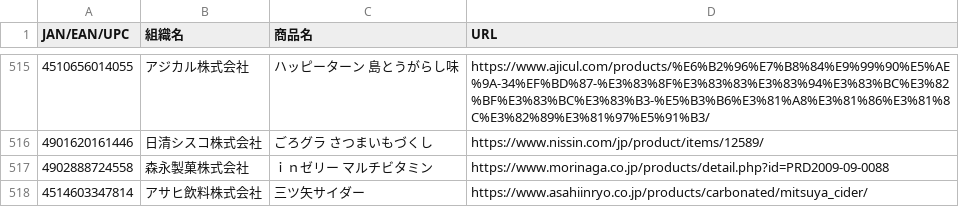
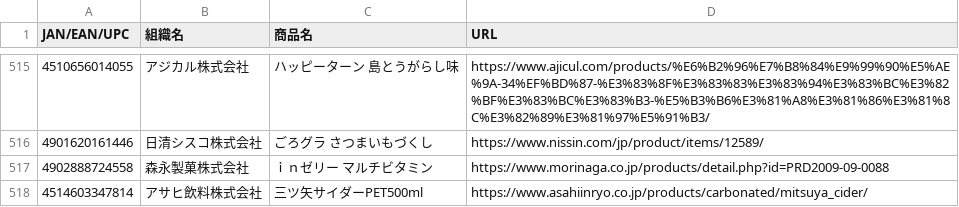
Before and after one commit to PC-CNT/mkn-09, a CSV file: 食料品.csv, drawn as a sheet; only a part is shown, gaps mark what is left out.

Commit message:
Update 食料品.csv

```diff
--- a/食料品.csv
+++ b/食料品.csv
@@ -517,2 +517,2 @@ JAN/EAN/UPC,組織名,商品名,URL
 4902888724558,森永製菓株式会社,ｉｎゼリー マルチビタミン,https://www.morinaga.co.jp/products/detail.php?id=PRD2009-09-0088
-4514603347814,アサヒ飲料株式会社,三ツ矢サイダー,https://www.asahiinryo.co.jp/products/carbonated/mitsuya_cider/
+4514603347814,アサヒ飲料株式会社,三ツ矢サイダーPET500ml,https://www.asahiinryo.co.jp/products/carbonated/mitsuya_cider/
```
